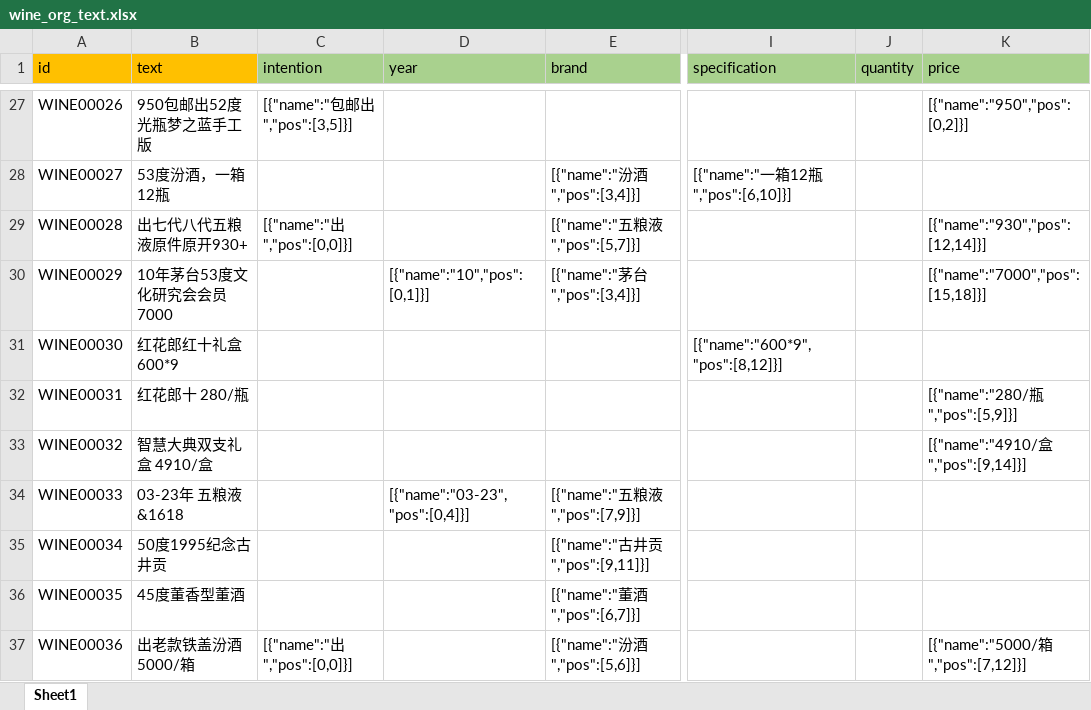
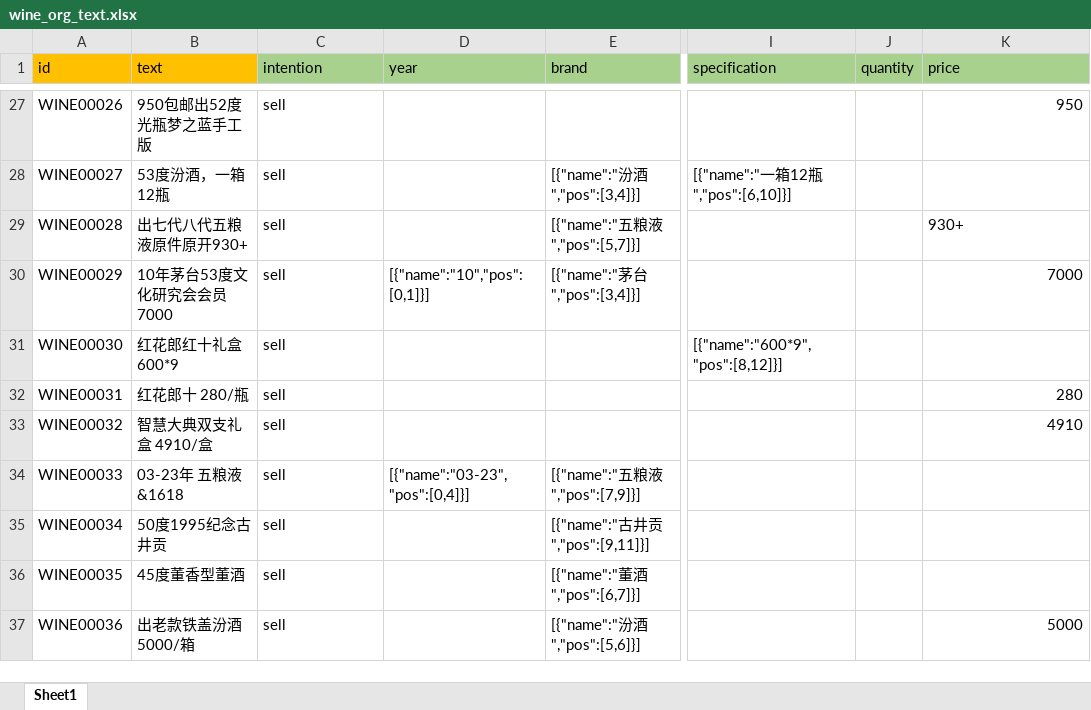
Before and after one commit to huangb5760/BERT-BILSTM-CRF, an Excel workbook: data/wine/ori_data/wine_org_text.xlsx, sheet Sheet1, drawn as a sheet; only a part is shown, gaps mark what is left out; values as stored, in another font and other column widths than the file's, no borders; the diff covers the shown part only; the diff names each change by its address in the sheet, - before the commit and + after, or states it on an @@ line.

```diff
--- a/data/wine/ori_data/wine_org_text.xlsx (sheet Sheet1)
+++ b/data/wine/ori_data/wine_org_text.xlsx (sheet Sheet1)
-C27 (intention): [{"name":"包邮出","pos":[3,5]}]
+C27 (intention): sell
-K27 (price): [{"name":"950","pos":[0,2]}]
+K27 (price): 950
-C28 (intention): (empty)
+C28 (intention): sell
-C29 (intention): [{"name":"出","pos":[0,0]}]
+C29 (intention): sell
-K29 (price): [{"name":"930","pos":[12,14]}]
+K29 (price): 930+
-C30:C36 (intention): (empty)
+C30:C36 (intention): sell
-K30 (price): [{"name":"7000","pos":[15,18]}]
+K30 (price): 7000
-K32 (price): [{"name":"280/瓶","pos":[5,9]}]
+K32 (price): 280
-K33 (price): [{"name":"4910/盒","pos":[9,14]}]
+K33 (price): 4910
-C37 (intention): [{"name":"出","pos":[0,0]}]
+C37 (intention): sell
-K37 (price): [{"name":"5000/箱","pos":[7,12]}]
+K37 (price): 5000
```
Also changed, not shown: 1 added row and 63 edited cells elsewhere in this sheet, 5 other files.
